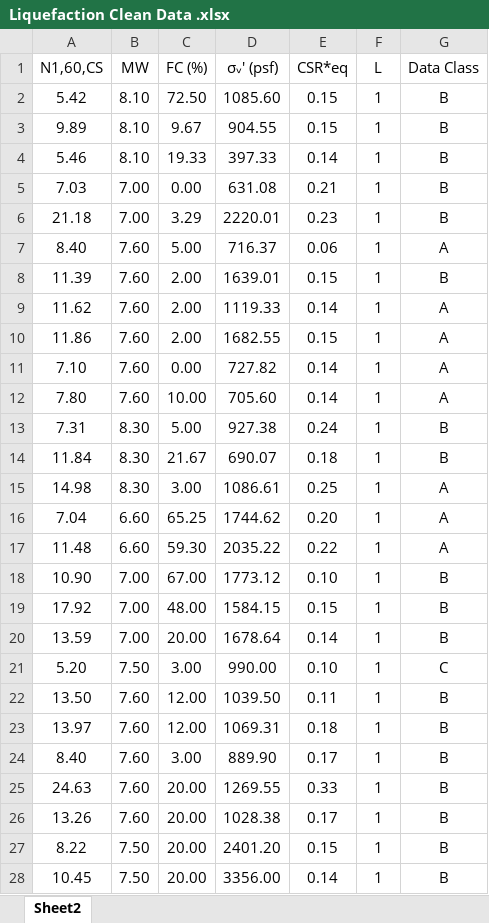
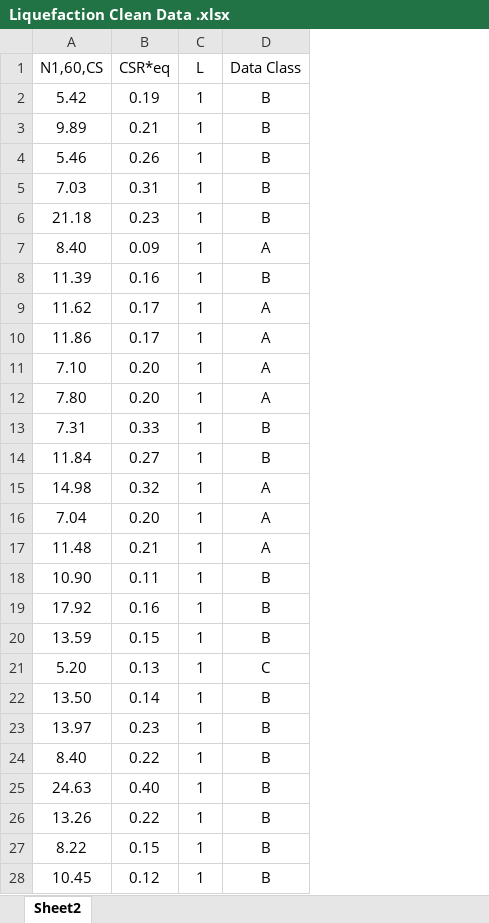
Before and after one commit to hssa83/dual-threshold-liquefaction-rf, an Excel workbook: Liquefaction Clean Data .xlsx, sheet Sheet2, drawn as a sheet; only a part is shown; values as stored, in another font and other column widths than the file's, no borders; removed rows and columns are numbered as before the commit, all else as after; the diff covers the shown part only; the diff names each change by its address in the sheet, - before the commit and + after, or states it on an @@ line.

Commit message:
Add files via upload

```diff
--- a/Liquefaction Clean Data .xlsx (sheet Sheet2)
+++ b/Liquefaction Clean Data .xlsx (sheet Sheet2)
-column B (MW), rows 2-28: 8.10 | 8.10 | 8.10 | 7.00 | 7.00 | 7.60 | 7.60 | 7.60 | 7.60 | 7.60 | 7.60 | 8.30 | 8.30 | 8.30 | 6.60 | 6.60 | 7.00 | 7.00 | 7.00 | 7.50 | 7.60 | 7.60 | 7.60 | 7.60 | 7.60 | 7.50 | 7.50
-column C (FC (%)), rows 2-28: 72.50 | 9.67 | 19.33 | 0.00 | 3.29 | 5.00 | 2.00 | 2.00 | 2.00 | 0.00 | 10.00 | 5.00 | 21.67 | 3.00 | 65.25 | 59.30 | 67.00 | 48.00 | 20.00 | 3.00 | 12.00 | 12.00 | 3.00 | 20.00 | 20.00 | 20.00 | 20.00
-column D (σᵥ′ (psf)), rows 2-28: 1085.60 | 904.55 | 397.33 | 631.08 | 2220.01 | 716.37 | 1639.01 | 1119.33 | 1682.55 | 727.82 | 705.60 | 927.38 | 690.07 | 1086.61 | 1744.62 | 2035.22 | 1773.12 | 1584.15 | 1678.64 | 990.00 | 1039.50 | 1069.31 | 889.90 | 1269.55 | 1028.38 | 2401.20 | 3356.00
-B2 (CSR*eq): 0.15
+B2 (CSR*eq): 0.19
-B3 (CSR*eq): 0.15
+B3 (CSR*eq): 0.21
-B4 (CSR*eq): 0.14
+B4 (CSR*eq): 0.26
-B5 (CSR*eq): 0.21
+B5 (CSR*eq): 0.31
-B7 (CSR*eq): 0.06
+B7 (CSR*eq): 0.09
-B8 (CSR*eq): 0.15
+B8 (CSR*eq): 0.16
-B9 (CSR*eq): 0.14
+B9 (CSR*eq): 0.17
-B10 (CSR*eq): 0.15
+B10 (CSR*eq): 0.17
-B11:B12 (CSR*eq): 0.14
+B11:B12 (CSR*eq): 0.20
-B13 (CSR*eq): 0.24
+B13 (CSR*eq): 0.33
-B14 (CSR*eq): 0.18
+B14 (CSR*eq): 0.27
-B15 (CSR*eq): 0.25
+B15 (CSR*eq): 0.32
-B17 (CSR*eq): 0.22
+B17 (CSR*eq): 0.21
-B18 (CSR*eq): 0.10
+B18 (CSR*eq): 0.11
-B19 (CSR*eq): 0.15
+B19 (CSR*eq): 0.16
-B20 (CSR*eq): 0.14
+B20 (CSR*eq): 0.15
-B21 (CSR*eq): 0.10
+B21 (CSR*eq): 0.13
-B22 (CSR*eq): 0.11
+B22 (CSR*eq): 0.14
-B23 (CSR*eq): 0.18
+B23 (CSR*eq): 0.23
-B24 (CSR*eq): 0.17
+B24 (CSR*eq): 0.22
-B25 (CSR*eq): 0.33
+B25 (CSR*eq): 0.40
-B26 (CSR*eq): 0.17
+B26 (CSR*eq): 0.22
-B28 (CSR*eq): 0.14
+B28 (CSR*eq): 0.12
```
Also changed, not shown: 169 edited cells and cell formats elsewhere in this sheet.
